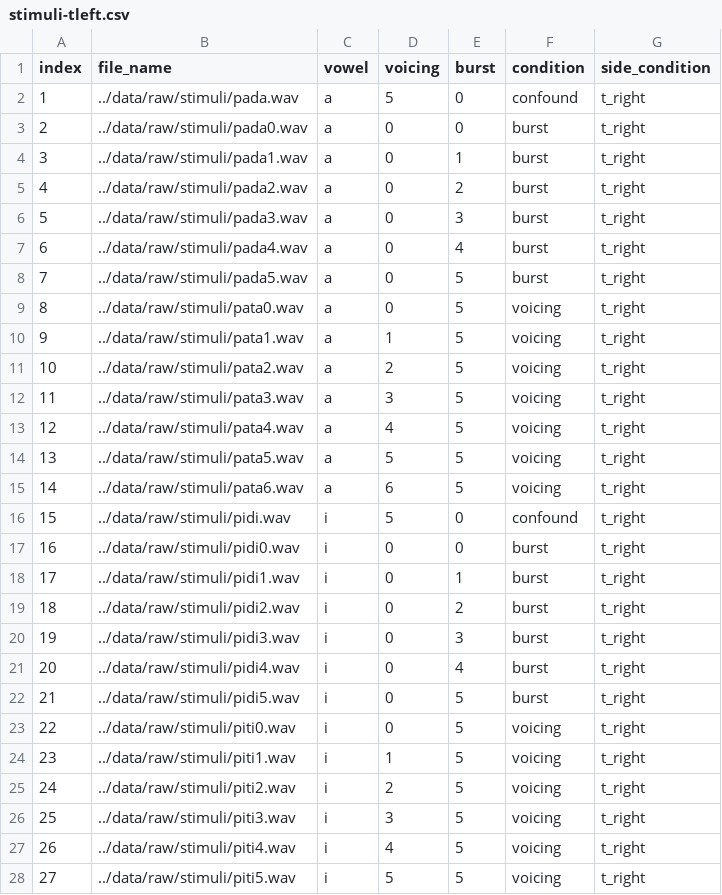
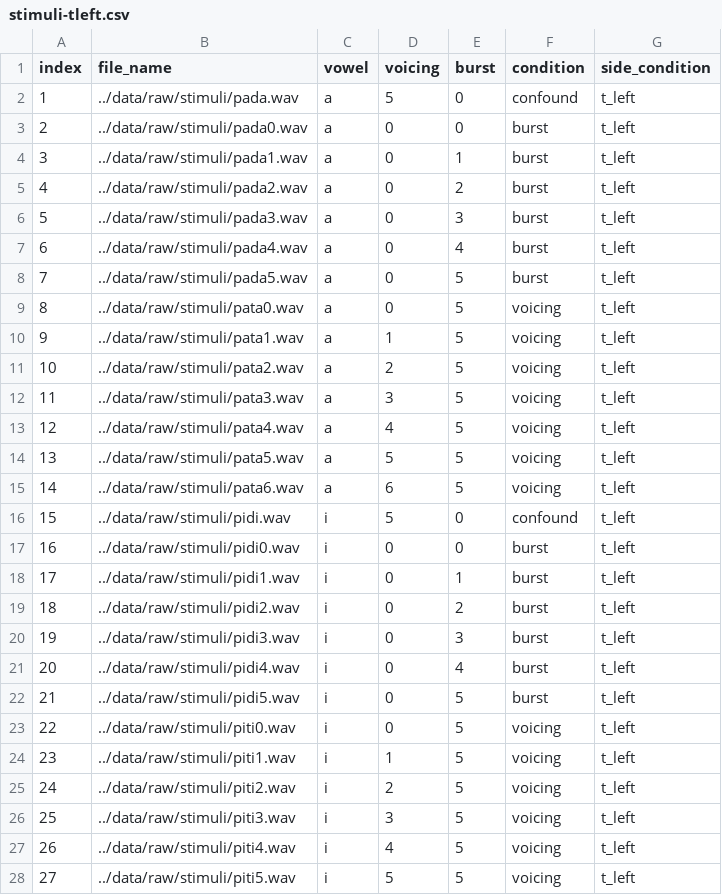
Before and after one commit to stefanocoretta/phd-project, a CSV file: perceptual-pilot/experiment/stimuli-tleft.csv, drawn as a sheet; only a part is shown; the diff covers the shown part only.

Commit message:
:bug: fix mega bug

```diff
--- a/perceptual-pilot/experiment/stimuli-tleft.csv
+++ b/perceptual-pilot/experiment/stimuli-tleft.csv
@@ -1,28 +1,28 @@
 index,file_name,vowel,voicing,burst,condition,side_condition
-1,../data/raw/stimuli/pada.wav,a,5,0,confound,t_right
-2,../data/raw/stimuli/pada0.wav,a,0,0,burst,t_right
-3,../data/raw/stimuli/pada1.wav,a,0,1,burst,t_right
-4,../data/raw/stimuli/pada2.wav,a,0,2,burst,t_right
-5,../data/raw/stimuli/pada3.wav,a,0,3,burst,t_right
-6,../data/raw/stimuli/pada4.wav,a,0,4,burst,t_right
-7,../data/raw/stimuli/pada5.wav,a,0,5,burst,t_right
-8,../data/raw/stimuli/pata0.wav,a,0,5,voicing,t_right
-9,../data/raw/stimuli/pata1.wav,a,1,5,voicing,t_right
-10,../data/raw/stimuli/pata2.wav,a,2,5,voicing,t_right
-11,../data/raw/stimuli/pata3.wav,a,3,5,voicing,t_right
-12,../data/raw/stimuli/pata4.wav,a,4,5,voicing,t_right
-13,../data/raw/stimuli/pata5.wav,a,5,5,voicing,t_right
-14,../data/raw/stimuli/pata6.wav,a,6,5,voicing,t_right
-15,../data/raw/stimuli/pidi.wav,i,5,0,confound,t_right
-16,../data/raw/stimuli/pidi0.wav,i,0,0,burst,t_right
-17,../data/raw/stimuli/pidi1.wav,i,0,1,burst,t_right
-18,../data/raw/stimuli/pidi2.wav,i,0,2,burst,t_right
-19,../data/raw/stimuli/pidi3.wav,i,0,3,burst,t_right
-20,../data/raw/stimuli/pidi4.wav,i,0,4,burst,t_right
-21,../data/raw/stimuli/pidi5.wav,i,0,5,burst,t_right
-22,../data/raw/stimuli/piti0.wav,i,0,5,voicing,t_right
-23,../data/raw/stimuli/piti1.wav,i,1,5,voicing,t_right
-24,../data/raw/stimuli/piti2.wav,i,2,5,voicing,t_right
-25,../data/raw/stimuli/piti3.wav,i,3,5,voicing,t_right
-26,../data/raw/stimuli/piti4.wav,i,4,5,voicing,t_right
-27,../data/raw/stimuli/piti5.wav,i,5,5,voicing,t_right
+1,../data/raw/stimuli/pada.wav,a,5,0,confound,t_left
+2,../data/raw/stimuli/pada0.wav,a,0,0,burst,t_left
+3,../data/raw/stimuli/pada1.wav,a,0,1,burst,t_left
+4,../data/raw/stimuli/pada2.wav,a,0,2,burst,t_left
+5,../data/raw/stimuli/pada3.wav,a,0,3,burst,t_left
+6,../data/raw/stimuli/pada4.wav,a,0,4,burst,t_left
+7,../data/raw/stimuli/pada5.wav,a,0,5,burst,t_left
+8,../data/raw/stimuli/pata0.wav,a,0,5,voicing,t_left
+9,../data/raw/stimuli/pata1.wav,a,1,5,voicing,t_left
+10,../data/raw/stimuli/pata2.wav,a,2,5,voicing,t_left
+11,../data/raw/stimuli/pata3.wav,a,3,5,voicing,t_left
+12,../data/raw/stimuli/pata4.wav,a,4,5,voicing,t_left
+13,../data/raw/stimuli/pata5.wav,a,5,5,voicing,t_left
+14,../data/raw/stimuli/pata6.wav,a,6,5,voicing,t_left
+15,../data/raw/stimuli/pidi.wav,i,5,0,confound,t_left
+16,../data/raw/stimuli/pidi0.wav,i,0,0,burst,t_left
+17,../data/raw/stimuli/pidi1.wav,i,0,1,burst,t_left
+18,../data/raw/stimuli/pidi2.wav,i,0,2,burst,t_left
+19,../data/raw/stimuli/pidi3.wav,i,0,3,burst,t_left
+20,../data/raw/stimuli/pidi4.wav,i,0,4,burst,t_left
+21,../data/raw/stimuli/pidi5.wav,i,0,5,burst,t_left
+22,../data/raw/stimuli/piti0.wav,i,0,5,voicing,t_left
+23,../data/raw/stimuli/piti1.wav,i,1,5,voicing,t_left
+24,../data/raw/stimuli/piti2.wav,i,2,5,voicing,t_left
+25,../data/raw/stimuli/piti3.wav,i,3,5,voicing,t_left
+26,../data/raw/stimuli/piti4.wav,i,4,5,voicing,t_left
+27,../data/raw/stimuli/piti5.wav,i,5,5,voicing,t_left
```
Also changed, not shown: 12 edited cells elsewhere in this file.
